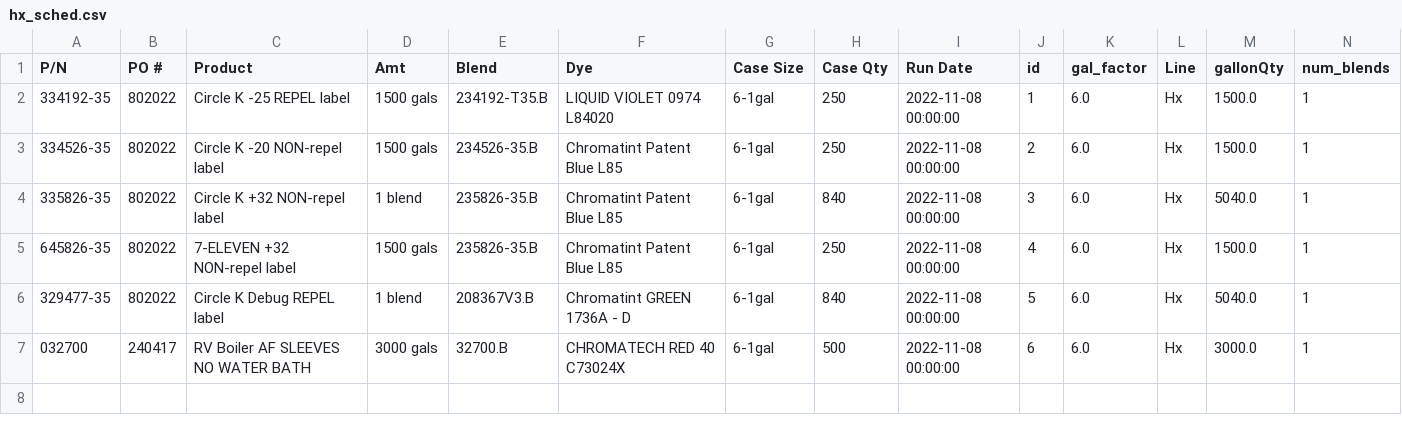
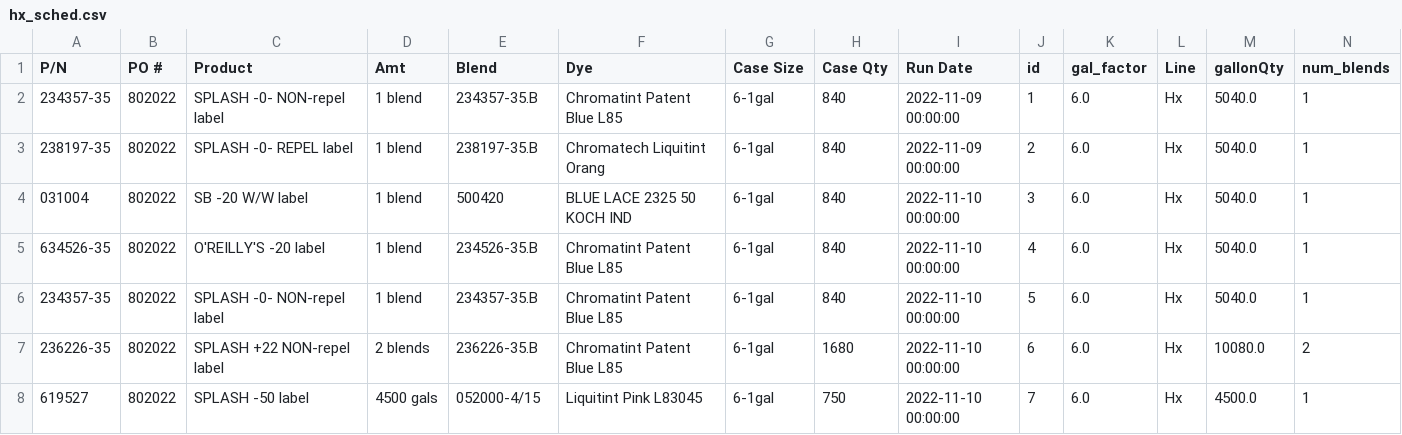
Before and after one commit to ParkerMedlin/kpk-app, a CSV file: db_imports/hx_sched.csv, drawn as a sheet.

```diff
--- a/db_imports/hx_sched.csv
+++ b/db_imports/hx_sched.csv
@@ -1,7 +1,8 @@
 P/N,PO #,Product,Amt,Blend,Dye,Case Size,Case Qty,Run Date,id,gal_factor,Line,gallonQty,num_blends
-334192-35,802022,Circle K -25 REPEL label,1500 gals,234192-T35.B,LIQUID VIOLET 0974 L84020,6-1gal,250,2022-11-08 00:00:00,1,6.0,Hx,1500.0,1
-334526-35,802022,Circle K -20 NON-repel label ,1500 gals,234526-35.B,Chromatint Patent Blue L85,6-1gal,250,2022-11-08 00:00:00,2,6.0,Hx,1500.0,1
-335826-35,802022,Circle K +32 NON-repel  label,1 blend,235826-35.B,Chromatint Patent Blue L85,6-1gal,840,2022-11-08 00:00:00,3,6.0,Hx,5040.0,1
-645826-35,802022,7-ELEVEN +32 NON-repel label,1500 gals,235826-35.B,Chromatint Patent Blue L85,6-1gal,250,2022-11-08 00:00:00,4,6.0,Hx,1500.0,1
-329477-35,802022,Circle K Debug REPEL label,1 blend,208367V3.B,Chromatint GREEN 1736A - D,6-1gal,840,2022-11-08 00:00:00,5,6.0,Hx,5040.0,1
-032700,240417,RV Boiler AF SLEEVES NO WATER BATH,3000 gals,32700.B,CHROMATECH RED 40 C73024X,6-1gal,500,2022-11-08 00:00:00,6,6.0,Hx,3000.0,1
+234357-35,802022,SPLASH -0- NON-repel  label,1 blend,234357-35.B,Chromatint Patent Blue L85,6-1gal,840,2022-11-09 00:00:00,1,6.0,Hx,5040.0,1
+238197-35,802022,SPLASH -0- REPEL  label,1 blend,238197-35.B,Chromatech Liquitint Orang,6-1gal,840,2022-11-09 00:00:00,2,6.0,Hx,5040.0,1
+031004,802022,SB -20 W/W   label,1 blend,500420,BLUE LACE 2325 50 KOCH IND,6-1gal,840,2022-11-10 00:00:00,3,6.0,Hx,5040.0,1
+634526-35,802022,O'REILLY'S -20  label,1 blend,234526-35.B,Chromatint Patent Blue L85,6-1gal,840,2022-11-10 00:00:00,4,6.0,Hx,5040.0,1
+234357-35,802022,SPLASH -0- NON-repel  label,1 blend,234357-35.B,Chromatint Patent Blue L85,6-1gal,840,2022-11-10 00:00:00,5,6.0,Hx,5040.0,1
+236226-35,802022,SPLASH +22 NON-repel label,2 blends,236226-35.B,Chromatint Patent Blue L85,6-1gal,1680,2022-11-10 00:00:00,6,6.0,Hx,10080.0,2
+619527,802022,SPLASH -50   label,4500 gals,052000-4/15,Liquitint Pink L83045,6-1gal,750,2022-11-10 00:00:00,7,6.0,Hx,4500.0,1
```
Also changed, not shown: db_imports/BM_BillHeader.csv, db_imports/prodmerge.csv, 9 other files.
